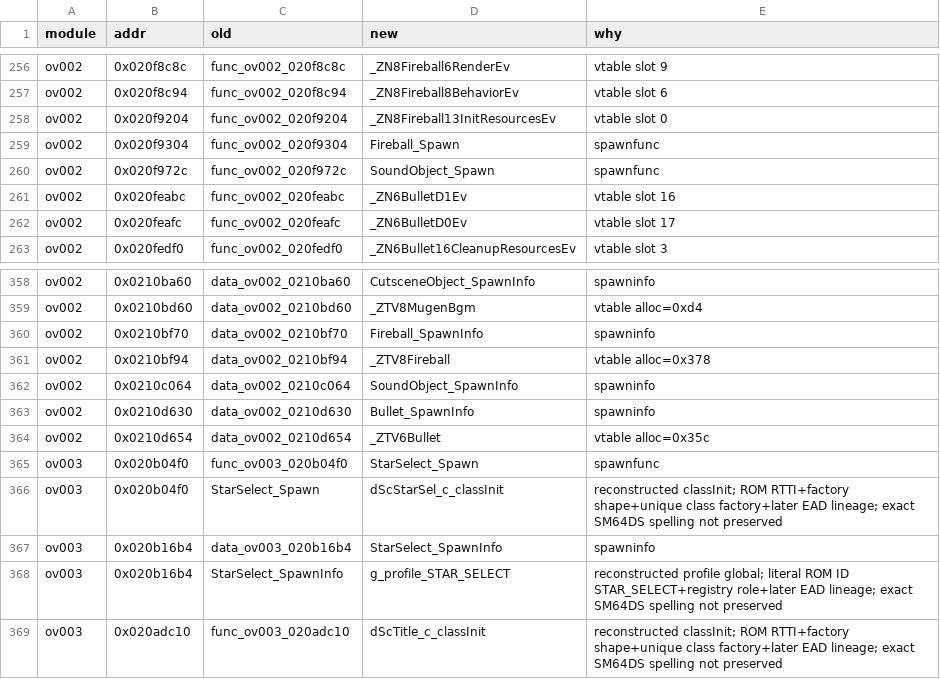
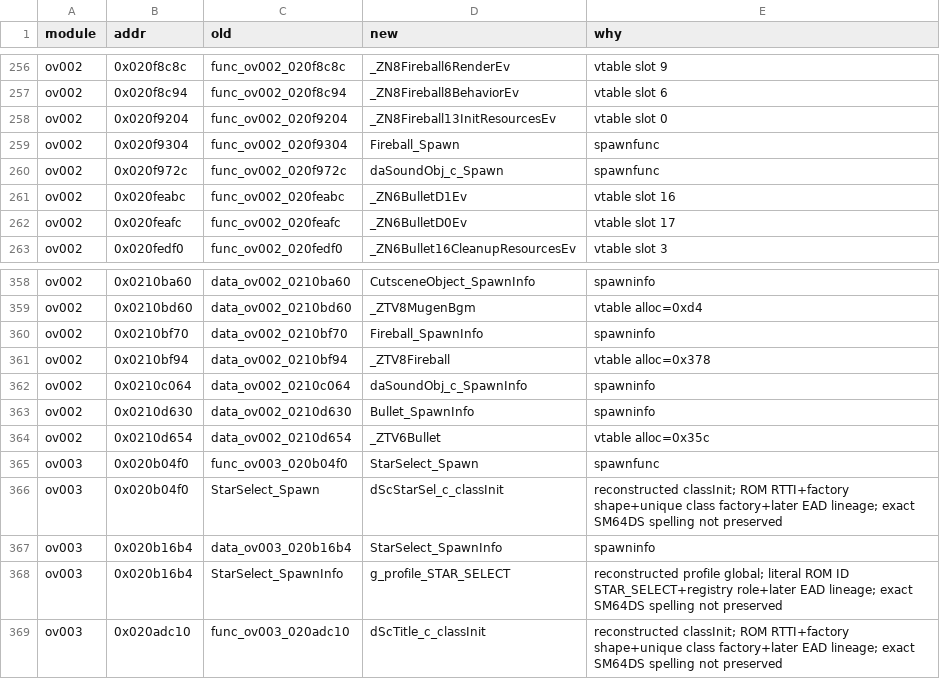
Before and after one commit to AdrianBros/sm64ds-decomp, a TSV file: symbols/actor_renames.tsv, drawn as a sheet; only a part is shown, gaps mark what is left out.

```diff
--- a/symbols/actor_renames.tsv
+++ b/symbols/actor_renames.tsv
@@ -259,3 +259,3 @@ ov002	0x020f9204	func_ov002_020f9204	_ZN8Fireball13InitResourcesEv	vtable slot 0
 ov002	0x020f9304	func_ov002_020f9304	Fireball_Spawn	spawnfunc
-ov002	0x020f972c	func_ov002_020f972c	SoundObject_Spawn	spawnfunc
+ov002	0x020f972c	func_ov002_020f972c	daSoundObj_c_Spawn	spawnfunc
 ov002	0x020feabc	func_ov002_020feabc	_ZN6BulletD1Ev	vtable slot 16
@@ -361,3 +361,3 @@ ov002	0x0210bf70	data_ov002_0210bf70	Fireball_SpawnInfo	spawninfo
 ov002	0x0210bf94	data_ov002_0210bf94	_ZTV8Fireball	vtable alloc=0x378
-ov002	0x0210c064	data_ov002_0210c064	SoundObject_SpawnInfo	spawninfo
+ov002	0x0210c064	data_ov002_0210c064	daSoundObj_c_SpawnInfo	spawninfo
 ov002	0x0210d630	data_ov002_0210d630	Bullet_SpawnInfo	spawninfo
```
Also changed, not shown: notes/data/c-cpp-classification.tsv, symbols/profile_reconstruction_registry.tsv, 17 other files.
